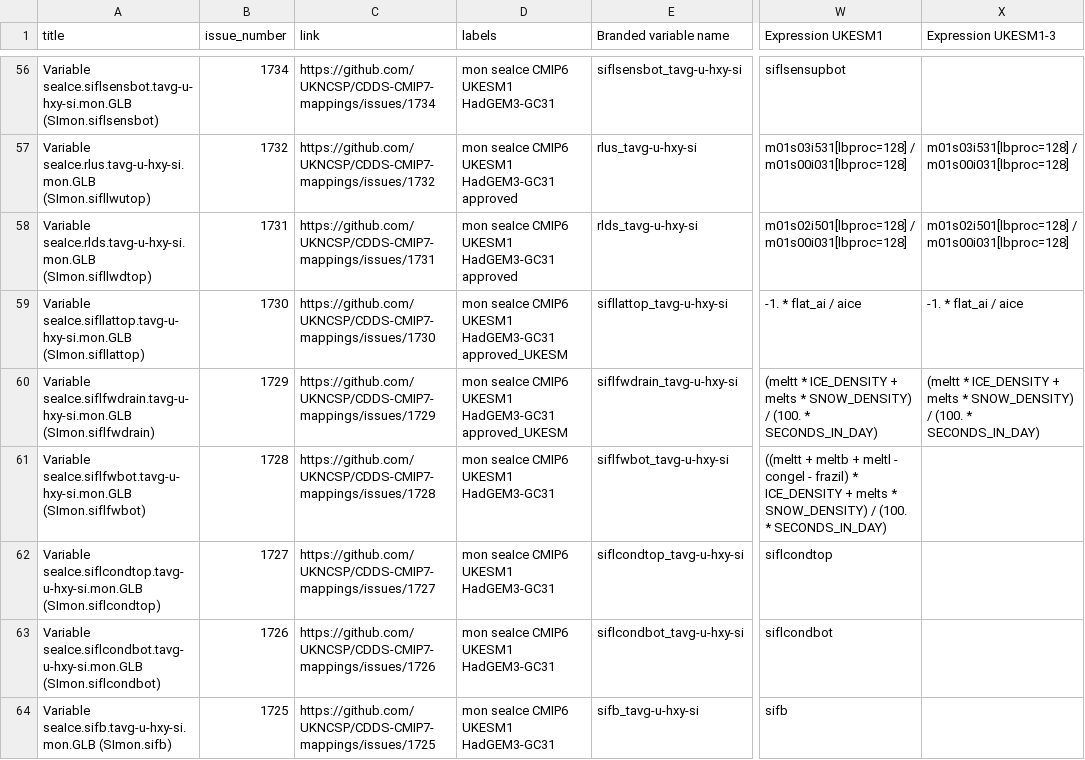
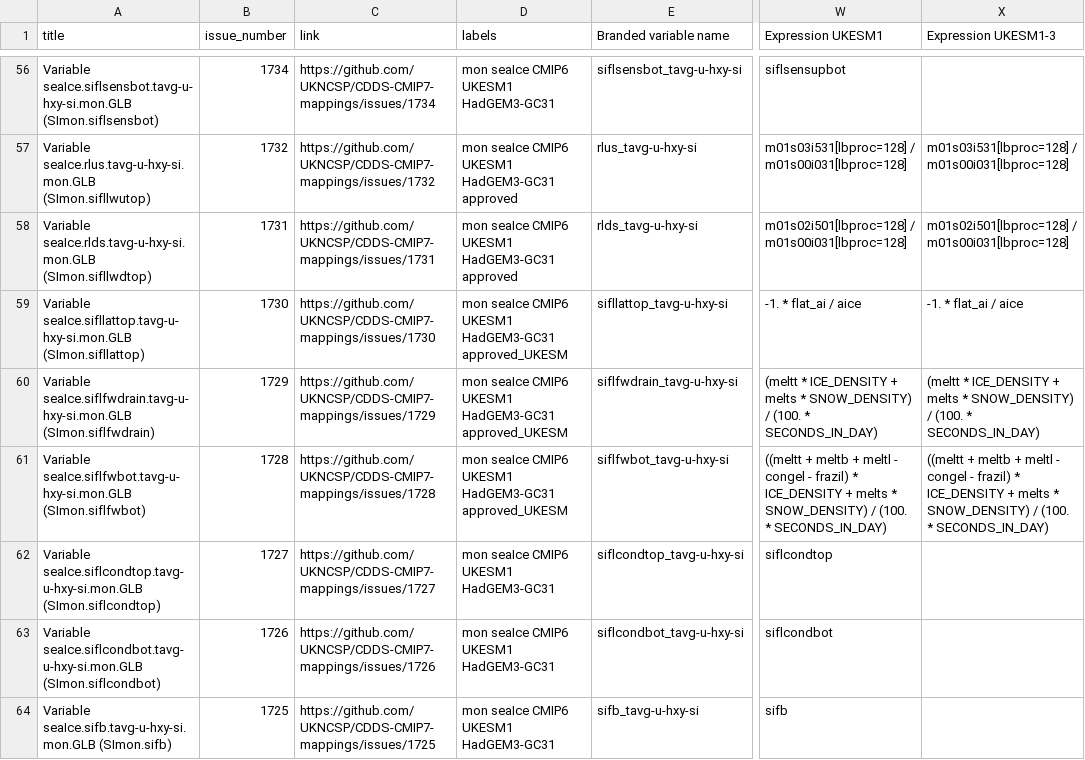
Before and after one commit to UKNCSP/CDDS-CMIP7-mappings, a CSV file: data/seaIce_mappings_CMIP6.csv, drawn as a sheet; only a part is shown, gaps mark what is left out; the diff names each change by its address in the sheet, - before the commit and + after, or states it on an @@ line.

```diff
--- a/data/seaIce_mappings_CMIP6.csv
+++ b/data/seaIce_mappings_CMIP6.csv
-D61 (labels): mon seaIce CMIP6 UKESM1 HadGEM3-GC31
+D61 (labels): mon seaIce CMIP6 UKESM1 HadGEM3-GC31 approved_UKESM
-X61 (Expression UKESM1-3): (empty)
+X61 (Expression UKESM1-3): ((meltt + meltb + meltl - congel - frazil) * ICE_DENSITY + melts * SNOW_DENSITY) / (100. * SECONDS_IN_DAY)
```
Also changed, not shown: data/seaIce_mappings.csv, 2 other files.
